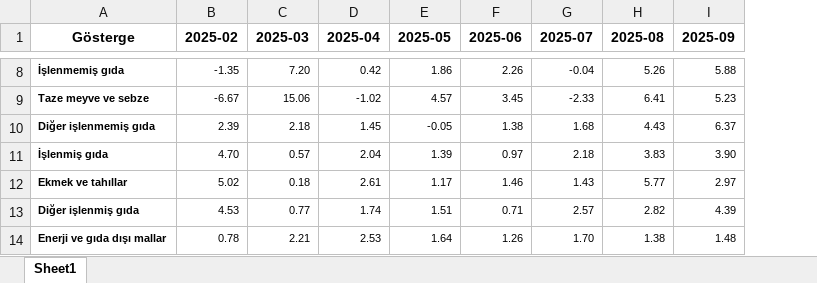
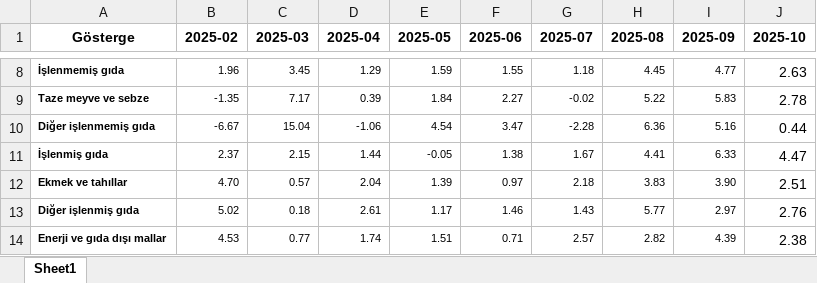
Before and after one commit to kaboya19/web-tufe-flask, an Excel workbook: matuik.xlsx, sheet Sheet1, drawn as a sheet; only a part is shown, gaps mark what is left out; values as stored, in another font and other column widths than the file's, no borders; removed rows and columns are numbered as before the commit, all else as after; the diff covers the shown part only; the diff names each change by its address in the sheet, - before the commit and + after, or states it on an @@ line.

```diff
--- a/matuik.xlsx (sheet Sheet1)
+++ b/matuik.xlsx (sheet Sheet1)
+column J (2025-10), rows 8-10: 2.63 | 2.78 | 0.44; rows 12-14: 2.51 | 2.76 | 2.38
-B8 (2025-02): -1.35
+B8 (2025-02): 1.96
-C8 (2025-03): 7.20
+C8 (2025-03): 3.45
-D8 (2025-04): 0.42
+D8 (2025-04): 1.29
-E8 (2025-05): 1.86
+E8 (2025-05): 1.59
-F8 (2025-06): 2.26
+F8 (2025-06): 1.55
-G8 (2025-07): -0.04
+G8 (2025-07): 1.18
-H8 (2025-08): 5.26
+H8 (2025-08): 4.45
-I8 (2025-09): 5.88
+I8 (2025-09): 4.77
-B9 (2025-02): -6.67
+B9 (2025-02): -1.35
-C9 (2025-03): 15.06
+C9 (2025-03): 7.17
-D9 (2025-04): -1.02
+D9 (2025-04): 0.39
-E9 (2025-05): 4.57
+E9 (2025-05): 1.84
-F9 (2025-06): 3.45
+F9 (2025-06): 2.27
-G9 (2025-07): -2.33
+G9 (2025-07): -0.02
-H9 (2025-08): 6.41
+H9 (2025-08): 5.22
-I9 (2025-09): 5.23
+I9 (2025-09): 5.83
-B10 (2025-02): 2.39
+B10 (2025-02): -6.67
-C10 (2025-03): 2.18
+C10 (2025-03): 15.04
-D10 (2025-04): 1.45
+D10 (2025-04): -1.06
-E10 (2025-05): -0.05
+E10 (2025-05): 4.54
-F10 (2025-06): 1.38
+F10 (2025-06): 3.47
-G10 (2025-07): 1.68
+G10 (2025-07): -2.28
-H10 (2025-08): 4.43
+H10 (2025-08): 6.36
-I10 (2025-09): 6.37
+I10 (2025-09): 5.16
+row 11: İşlenmiş gıda | 2.37 | 2.15 | 1.44 | -0.05 | 1.38 | 1.67 | 4.41 | 6.33 | 4.47
-A12 (Gösterge): İşlenmiş gıda
+A12 (Gösterge): Ekmek ve tahıllar
-A13 (Gösterge): Ekmek ve tahıllar
+A13 (Gösterge): Diğer işlenmiş gıda
-A14 (Gösterge): Diğer işlenmiş gıda
+A14 (Gösterge): Enerji ve gıda dışı mallar
-row 14: Enerji ve gıda dışı mallar | 0.78 | 2.21 | 2.53 | 1.64 | 1.26 | 1.70 | 1.38 | 1.48
```
Also changed, not shown: 4 added rows, 3 removed rows, 73 edited cells and cell formats elsewhere in this sheet.
